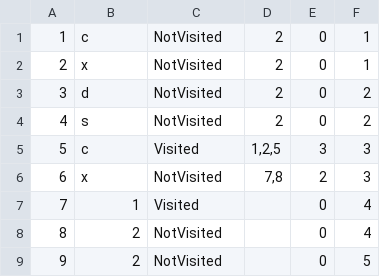
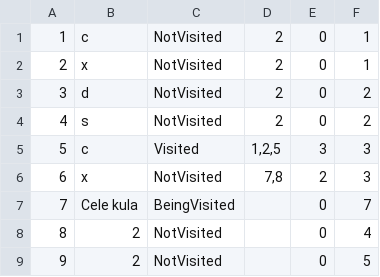
Before and after one commit to dokma11/SIMS-Project-Group-4-Team-B, a CSV file: Sims2023/Sims2023/Resources/Data/keyPoints.csv, drawn as a sheet; only a part is shown.

```diff
--- a/Sims2023/Sims2023/Resources/Data/keyPoints.csv
+++ b/Sims2023/Sims2023/Resources/Data/keyPoints.csv
@@ -6,3 +6,3 @@
 6|x|NotVisited|7,8|2|3
-7|1|Visited||0|4
+7|Cele kula|BeingVisited||0|7
 8|2|NotVisited||0|4
```
Also changed, not shown: Sims2023/Sims2023/Resources/Data/complexTourRequests.csv, Sims2023/Sims2023/Resources/Data/tourRequests.csv, 11 other files.
